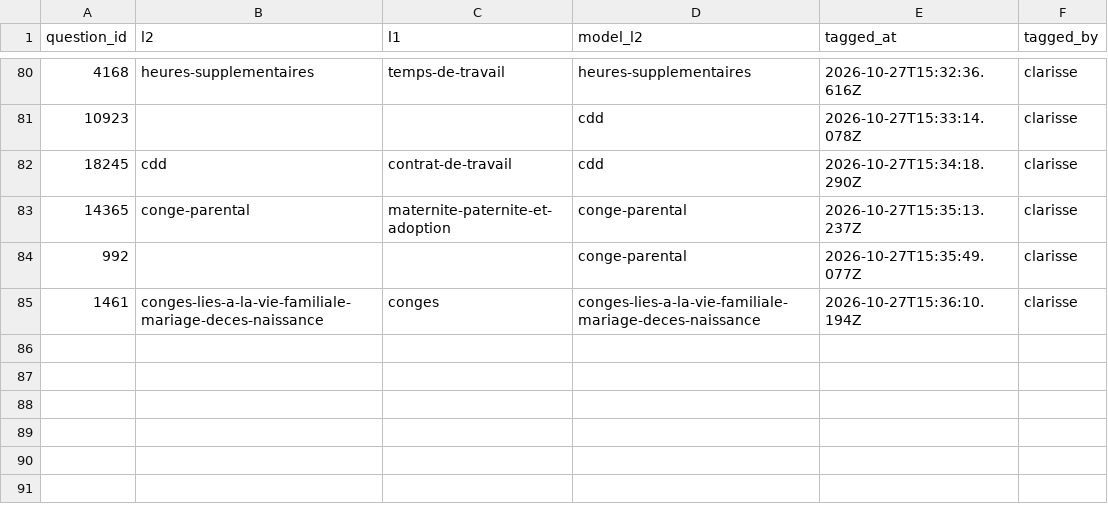
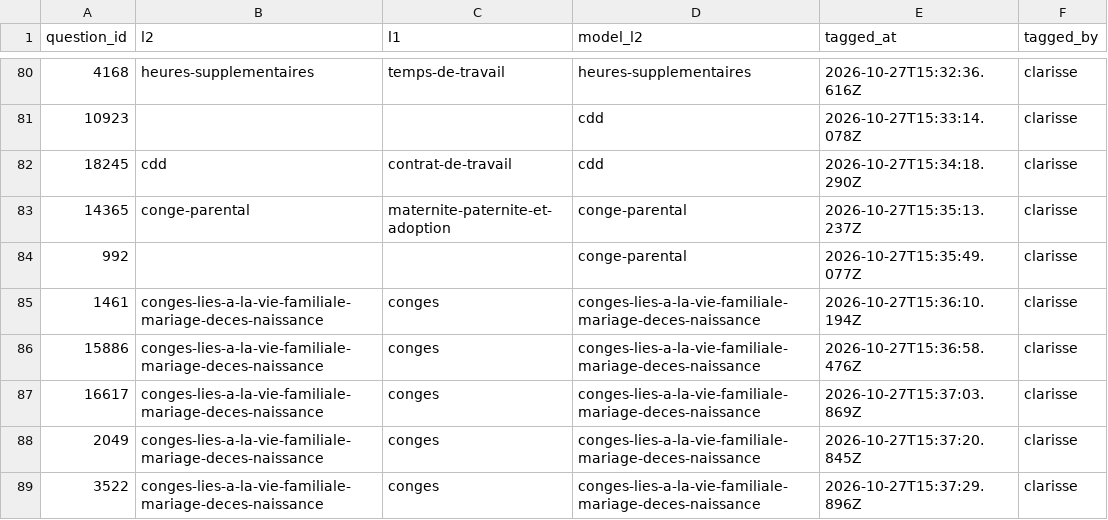
Before and after one commit to rmelisson/fiches-sp-links-tagging, a CSV file: votes/question_themes.csv, drawn as a sheet; only a part is shown, gaps mark what is left out; the diff names each change by its address in the sheet, - before the commit and + after, or states it on an @@ line.

Commit message:
themes: clarisse (88)

```diff
--- a/votes/question_themes.csv
+++ b/votes/question_themes.csv
+row 86: 15886 | conges-lies-a-la-vie-familiale-mariage-deces-naissance | conges | conges-lies-a-la-vie-familiale-mariage-deces-naissance | 2026-10-27T15:36:58.476Z | clarisse
+row 87: 16617 | conges-lies-a-la-vie-familiale-mariage-deces-naissance | conges | conges-lies-a-la-vie-familiale-mariage-deces-naissance | 2026-10-27T15:37:03.869Z | clarisse
+row 88: 2049 | conges-lies-a-la-vie-familiale-mariage-deces-naissance | conges | conges-lies-a-la-vie-familiale-mariage-deces-naissance | 2026-10-27T15:37:20.845Z | clarisse
+row 89: 3522 | conges-lies-a-la-vie-familiale-mariage-deces-naissance | conges | conges-lies-a-la-vie-familiale-mariage-deces-naissance | 2026-10-27T15:37:29.896Z | clarisse
```
